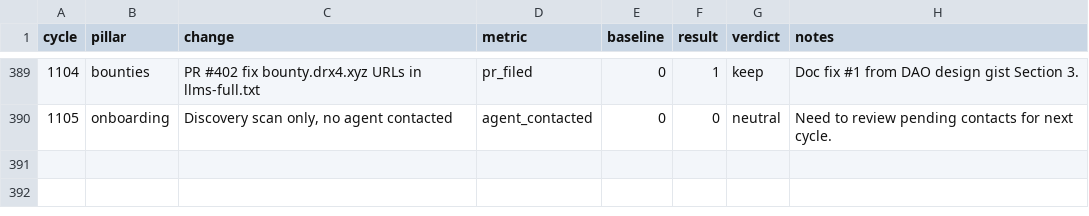
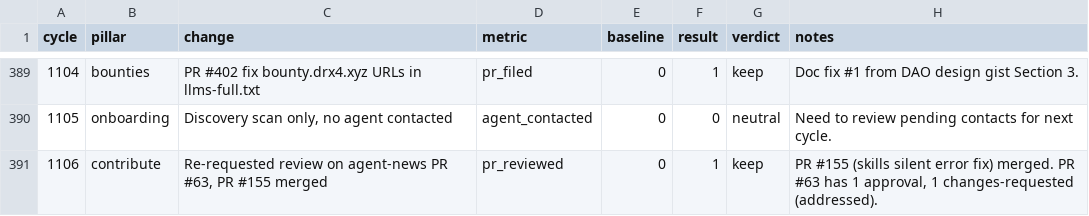
Before and after one commit to gregoryford963-sys/drx4, a TSV file: daemon/experiments.tsv, drawn as a sheet; only a part is shown, gaps mark what is left out.

Commit message:
Cycle 1106: contribute (PR review follow-up, PR #155 merged), HB #1207

```diff
--- a/daemon/experiments.tsv
+++ b/daemon/experiments.tsv
@@ -390 +390,2 @@ cycle	pillar	change	metric	baseline	result	verdict	notes
 1105	onboarding	Discovery scan only, no agent contacted	agent_contacted	0	0	neutral	Need to review pending contacts for next cycle.
+1106	contribute	Re-requested review on agent-news PR #63, PR #155 merged	pr_reviewed	0	1	keep	PR #155 (skills silent error fix) merged. PR #63 has 1 approval, 1 changes-requested (addressed).
```
Also changed, not shown: 4 other files.
